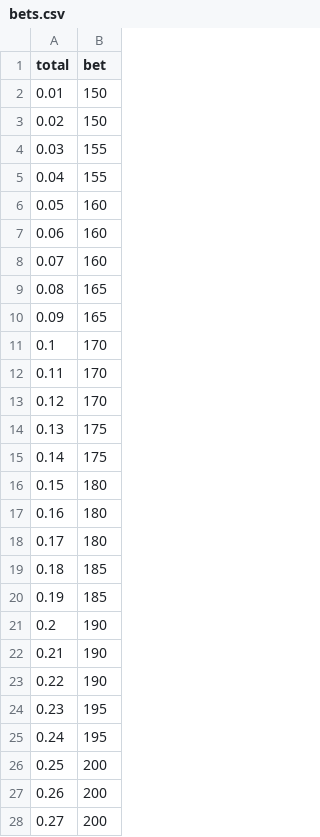
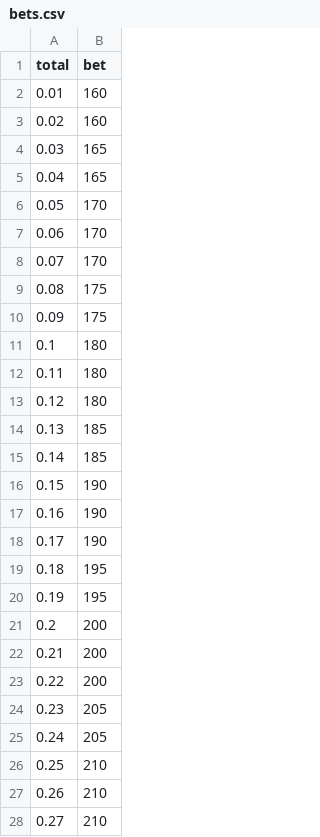
Before and after one commit to jefnic23/zell_baseball, a CSV file: app/data/bets.csv, drawn as a sheet; only a part is shown; the diff covers the shown part only.

```diff
--- a/app/data/bets.csv
+++ b/app/data/bets.csv
@@ -1,28 +1,28 @@
 total,bet
-0.01,150
-0.02,150
-0.03,155
-0.04,155
-0.05,160
-0.06,160
-0.07,160
-0.08,165
-0.09,165
-0.1,170
-0.11,170
-0.12,170
-0.13,175
-0.14,175
-0.15,180
-0.16,180
-0.17,180
-0.18,185
-0.19,185
-0.2,190
-0.21,190
-0.22,190
-0.23,195
-0.24,195
-0.25,200
-0.26,200
-0.27,200
+0.01,160
+0.02,160
+0.03,165
+0.04,165
+0.05,170
+0.06,170
+0.07,170
+0.08,175
+0.09,175
+0.1,180
+0.11,180
+0.12,180
+0.13,185
+0.14,185
+0.15,190
+0.16,190
+0.17,190
+0.18,195
+0.19,195
+0.2,200
+0.21,200
+0.22,200
+0.23,205
+0.24,205
+0.25,210
+0.26,210
+0.27,210
```
Also changed, not shown: 173 edited cells elsewhere in this file, 1 other file.
